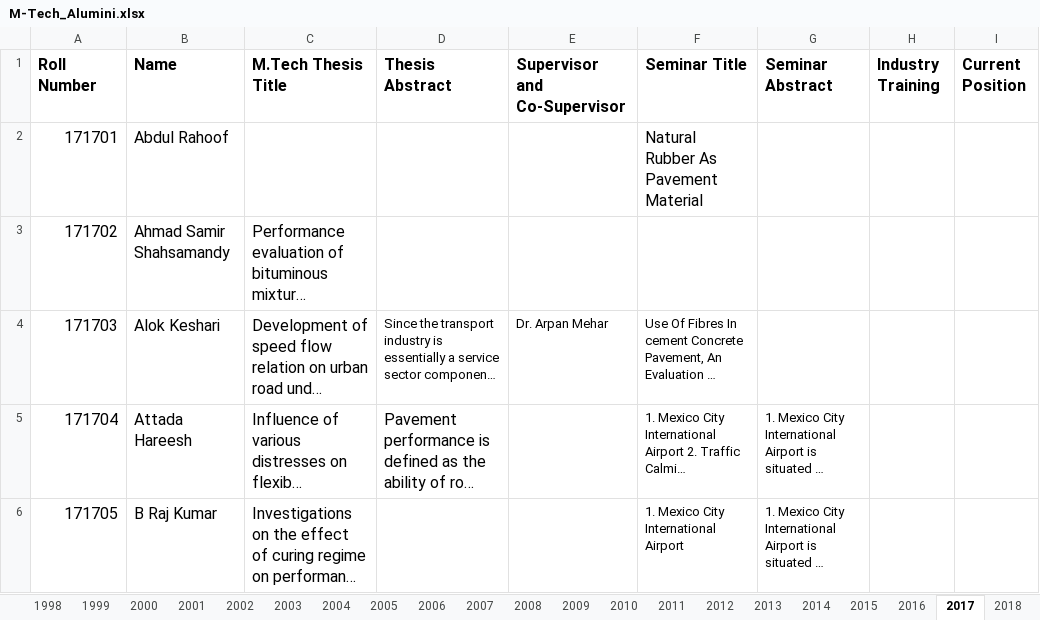
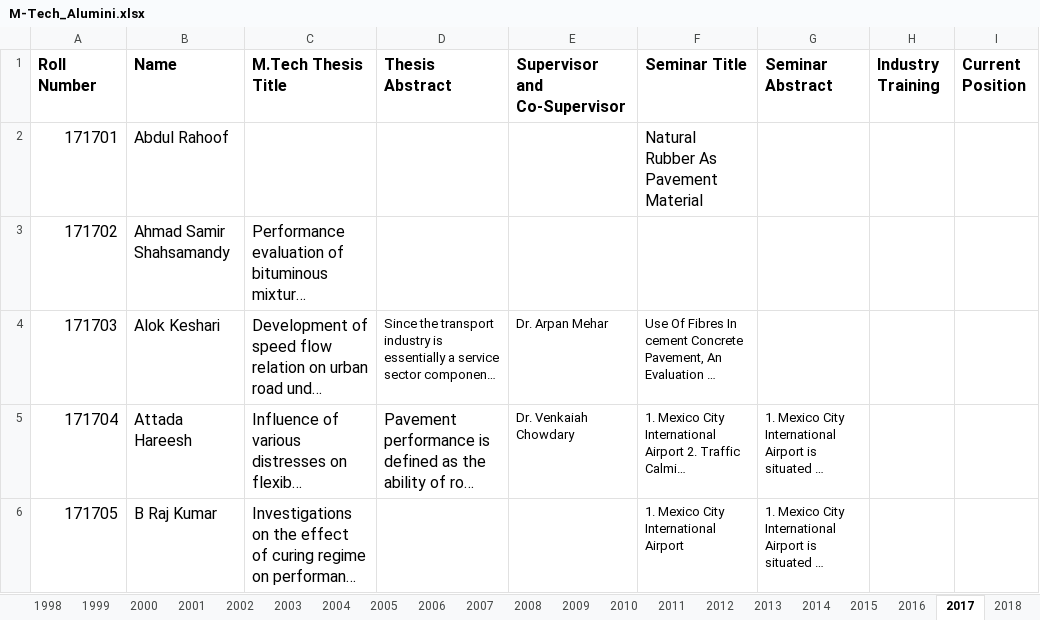
Before and after one commit to NITW-TD/Transportation-Webpage, an Excel workbook: excels/M-Tech_Alumini.xlsx, sheet 2017, drawn as a sheet; only a part is shown; long unchanged cells end in …; values as stored, in another font and other column widths than the file's, no borders; the diff covers the shown part only; the diff names each change by its address in the sheet, - before the commit and + after, or states it on an @@ line.

```diff
--- a/excels/M-Tech_Alumini.xlsx (sheet 2017)
+++ b/excels/M-Tech_Alumini.xlsx (sheet 2017)
-E5 (Supervisor and Co-Supervisor): (empty)
+E5 (Supervisor and Co-Supervisor): Dr. Venkaiah Chowdary
```
Also changed, not shown: 6 edited cells elsewhere in this sheet, sheet 2013, sheet 2018, sheet 2006, sheet 2008, sheet 2004, sheet 2007, 24 more sheets, 1 other file.
